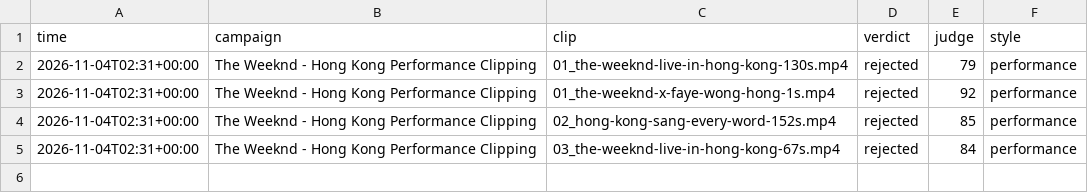
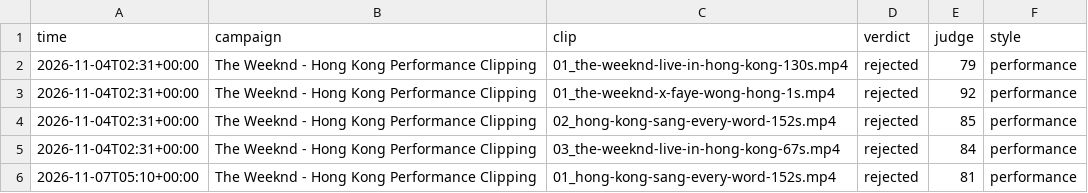
Before and after one commit to saarico/clipping-bot, a CSV file: data/verdicts.csv, drawn as a sheet; the diff names each change by its address in the sheet, - before the commit and + after, or states it on an @@ line.

```diff
--- a/data/verdicts.csv
+++ b/data/verdicts.csv
+row 6: 2026-11-07T05:10+00:00 | The Weeknd - Hong Kong Performance Clipping | 01_hong-kong-sang-every-word-152s.mp4 | rejected | 81 | performance
```
Also changed, not shown: 8 other files.
